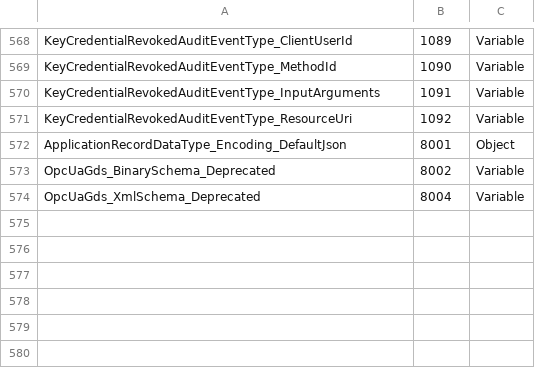
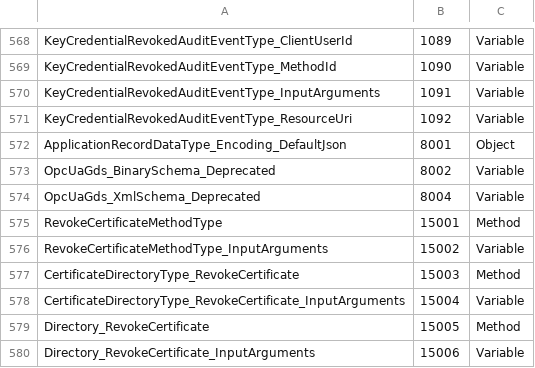
Before and after one commit to OPCFoundation/UA-Nodeset, a CSV file: GDS/OpcUaGdsModel.csv, drawn as a sheet; only a part is shown, gaps mark what is left out.

```diff
--- a/GDS/OpcUaGdsModel.csv
+++ b/GDS/OpcUaGdsModel.csv
@@ -574 +574,7 @@ OpcUaGds_BinarySchema_Deprecated,8002,Variable
 OpcUaGds_XmlSchema_Deprecated,8004,Variable
+RevokeCertificateMethodType,15001,Method
+RevokeCertificateMethodType_InputArguments,15002,Variable
+CertificateDirectoryType_RevokeCertificate,15003,Method
+CertificateDirectoryType_RevokeCertificate_InputArguments,15004,Variable
+Directory_RevokeCertificate,15005,Method
+Directory_RevokeCertificate_InputArguments,15006,Variable
```
Also changed, not shown: 57 other files.
